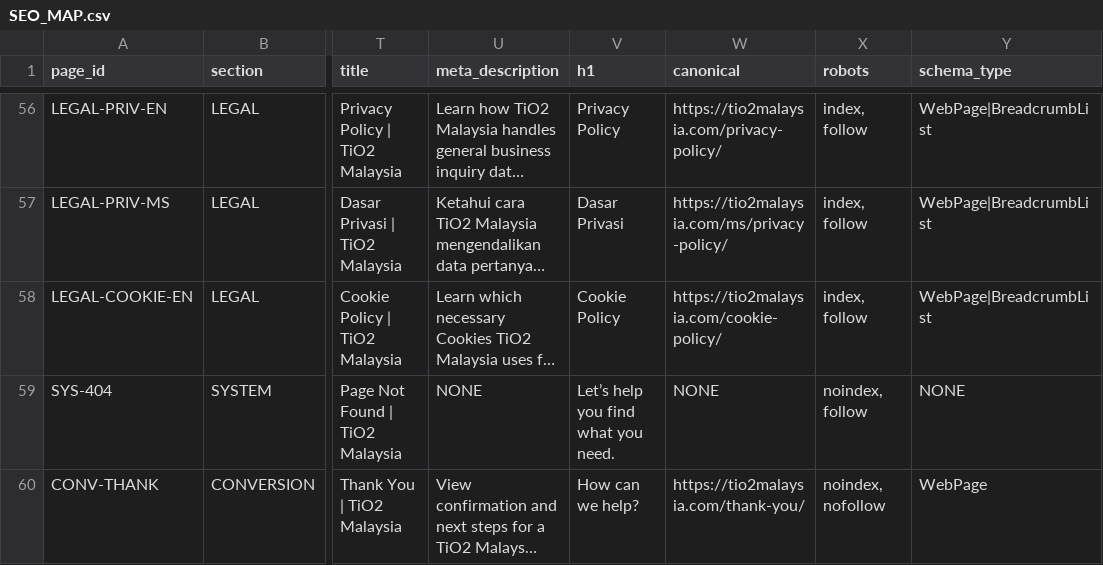
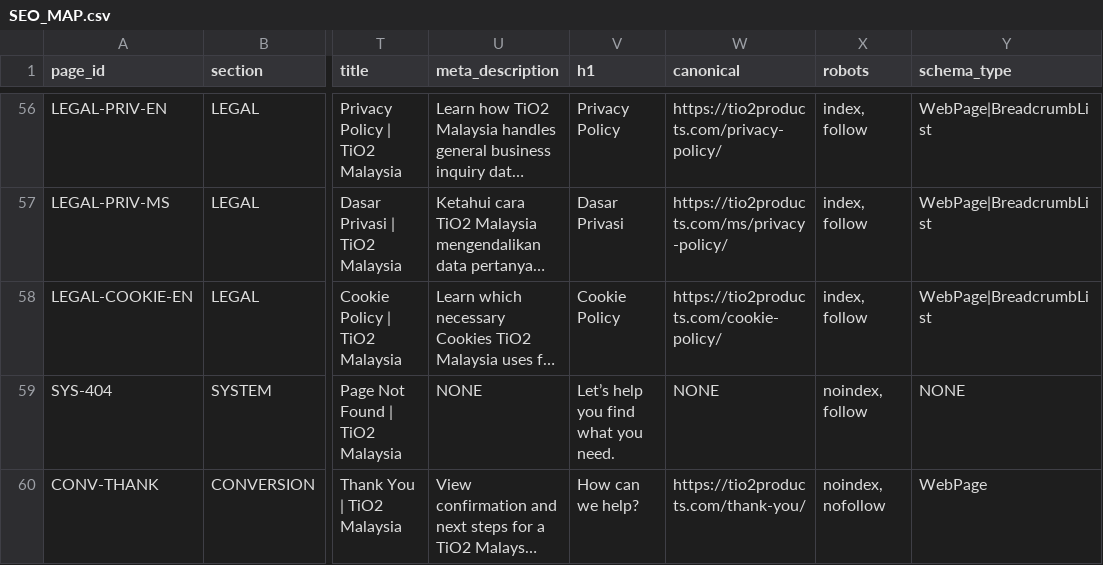
Before and after one commit to longestGj/wordpress-test, a CSV file: planning/SEO_MAP.csv, drawn as a sheet; only a part is shown, gaps mark what is left out; long unchanged cells end in …; the diff covers the shown part only; the diff names each change by its address in the sheet, - before the commit and + after, or states it on an @@ line.

```diff
--- a/planning/SEO_MAP.csv
+++ b/planning/SEO_MAP.csv
-W56 (canonical): https://tio2malaysia.com/privacy-policy/
+W56 (canonical): https://tio2products.com/privacy-policy/
-W57 (canonical): https://tio2malaysia.com/ms/privacy-policy/
+W57 (canonical): https://tio2products.com/ms/privacy-policy/
-W58 (canonical): https://tio2malaysia.com/cookie-policy/
+W58 (canonical): https://tio2products.com/cookie-policy/
-W60 (canonical): https://tio2malaysia.com/thank-you/
+W60 (canonical): https://tio2products.com/thank-you/
```
Also changed, not shown: 54 edited cells elsewhere in this file, 14 other files.
